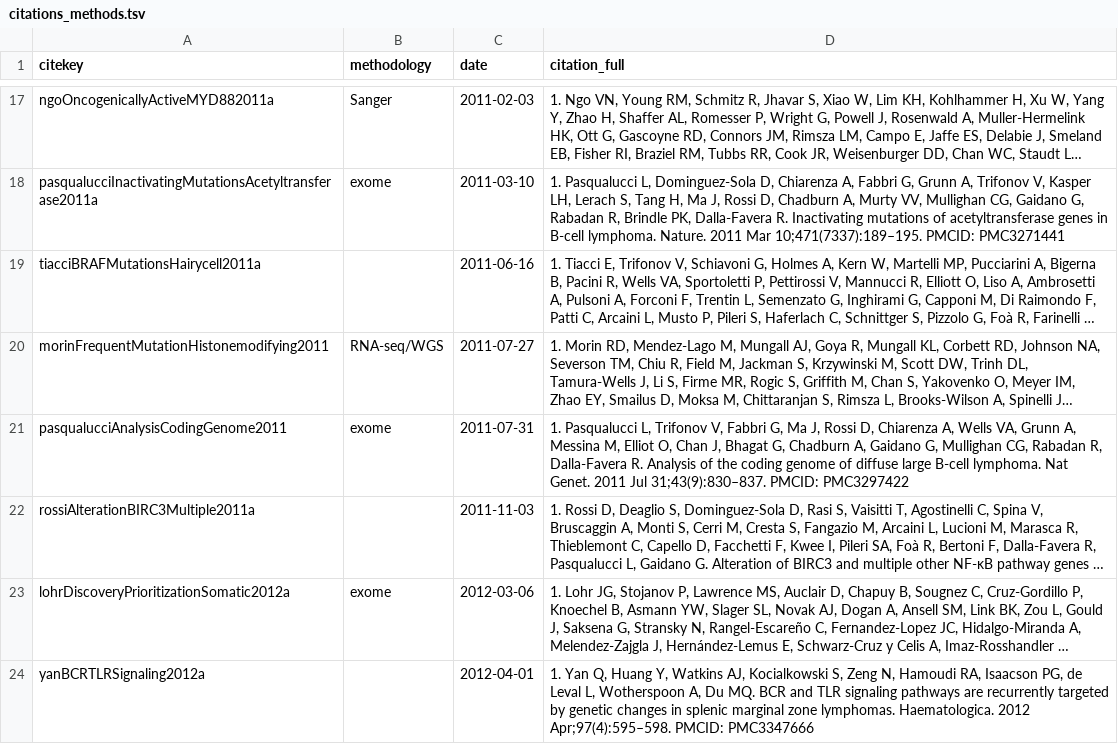
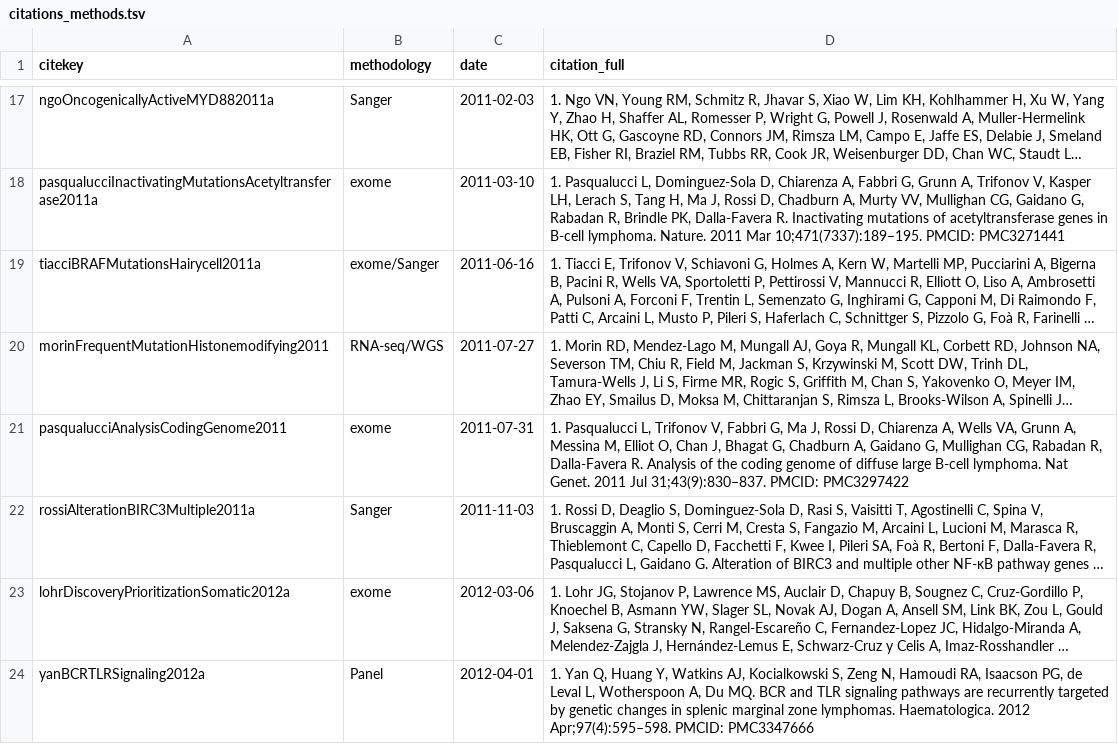
Before and after one commit to morinlab/LLMPP, a TSV file: resources/curated/citations_methods.tsv, drawn as a sheet; only a part is shown, gaps mark what is left out; long unchanged cells end in …; the diff covers the shown part only; the diff names each change by its address in the sheet, - before the commit and + after, or states it on an @@ line.

```diff
--- a/resources/curated/citations_methods.tsv
+++ b/resources/curated/citations_methods.tsv
-B19 (methodology): (empty)
+B19 (methodology): exome/Sanger
-B22 (methodology): (empty)
+B22 (methodology): Sanger
-B24 (methodology): (empty)
+B24 (methodology): Panel
```
Also changed, not shown: 20 edited cells elsewhere in this file.
